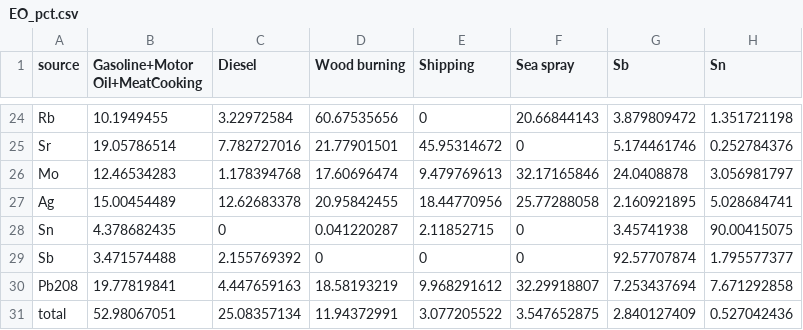
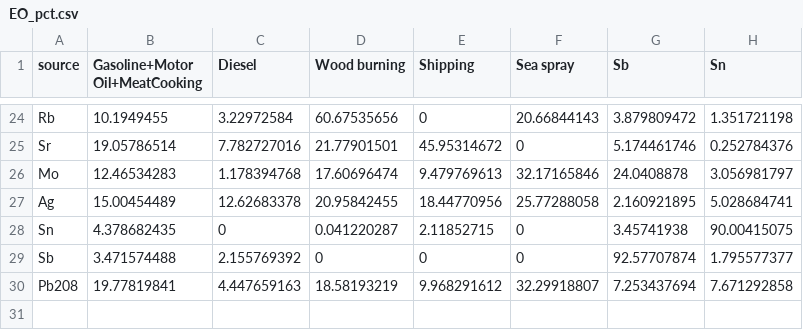
Before and after one commit to cn29/UFP, a CSV file: species_profile/data_files/EO_pct.csv, drawn as a sheet; only a part is shown, gaps mark what is left out.

```diff
--- a/species_profile/data_files/EO_pct.csv
+++ b/species_profile/data_files/EO_pct.csv
@@ -30,2 +30 @@ Sb,3.471574488,2.155769392,0,0,0,92.57707874,1.795577377
 Pb208,19.77819841,4.447659163,18.58193219,9.968291612,32.29918807,7.253437694,7.671292858
-total,52.98067051,25.08357134,11.94372991,3.077205522,3.547652875,2.840127409,0.527042436
```
Also changed, not shown: species_profile/data_files/EO.csv, species_profile/data_files/LA.csv, 4 other files.
